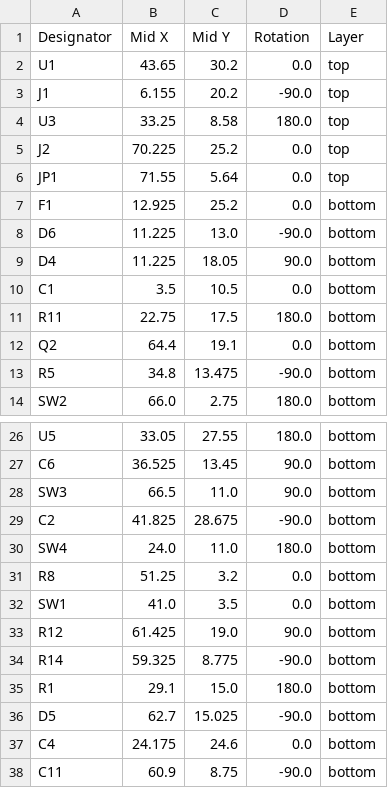
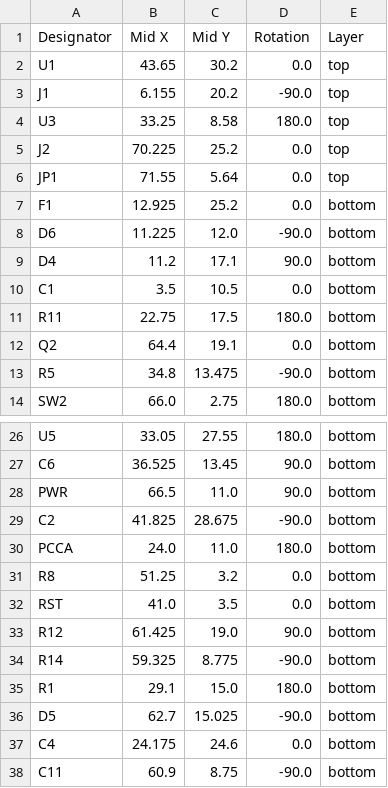
Before and after one commit to har-in-air/VhARIO-ESPC3, a CSV file: assembly/positions.csv, drawn as a sheet; only a part is shown, gaps mark what is left out.

```diff
--- a/assembly/positions.csv
+++ b/assembly/positions.csv
@@ -7,4 +7,4 @@ JP1,71.55,5.64,0.0,top
 F1,12.925,25.2,0.0,bottom
-D6,11.225,13.0,-90.0,bottom
-D4,11.225,18.05,90.0,bottom
+D6,11.225,12.0,-90.0,bottom
+D4,11.2,17.1,90.0,bottom
 C1,3.5,10.5,0.0,bottom
@@ -27,7 +27,7 @@ U5,33.05,27.55,180.0,bottom
 C6,36.525,13.45,90.0,bottom
-SW3,66.5,11.0,90.0,bottom
+PWR,66.5,11.0,90.0,bottom
 C2,41.825,28.675,-90.0,bottom
-SW4,24.0,11.0,180.0,bottom
+PCCA,24.0,11.0,180.0,bottom
 R8,51.25,3.2,0.0,bottom
-SW1,41.0,3.5,0.0,bottom
+RST,41.0,3.5,0.0,bottom
 R12,61.425,19.0,90.0,bottom
```
Also changed, not shown: assembly/bom.csv, 5 other files.
